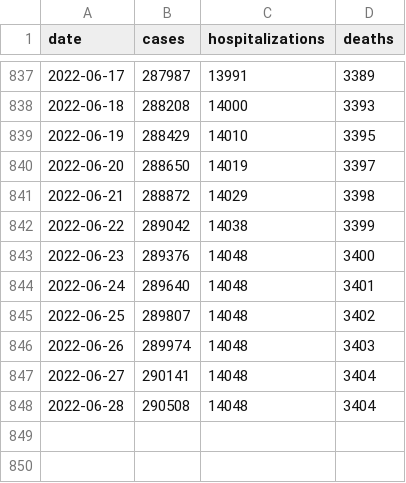
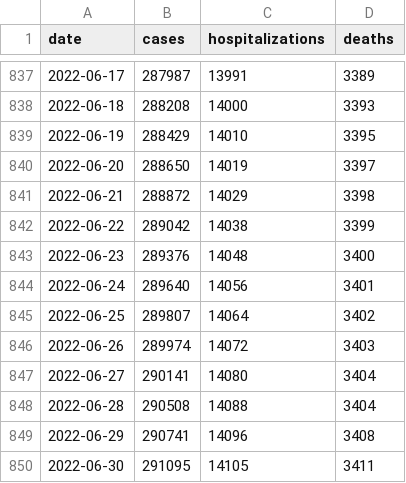
Before and after one commit to FranklinChen/covid-19-allegheny-county, a CSV file: covid-19-allegheny-county.csv, drawn as a sheet; only a part is shown, gaps mark what is left out.

Commit message:
Daily update.

```diff
--- a/covid-19-allegheny-county.csv
+++ b/covid-19-allegheny-county.csv
@@ -843,6 +843,8 @@ date,cases,hospitalizations,deaths
 2022-06-23,289376,14048,3400
-2022-06-24,289640,14048,3401
-2022-06-25,289807,14048,3402
-2022-06-26,289974,14048,3403
-2022-06-27,290141,14048,3404
-2022-06-28,290508,14048,3404
+2022-06-24,289640,14056,3401
+2022-06-25,289807,14064,3402
+2022-06-26,289974,14072,3403
+2022-06-27,290141,14080,3404
+2022-06-28,290508,14088,3404
+2022-06-29,290741,14096,3408
+2022-06-30,291095,14105,3411
```
